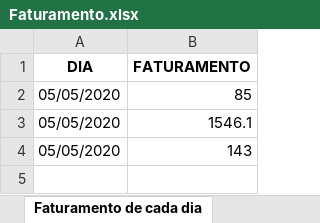
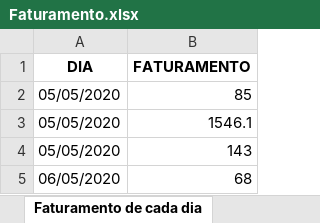
Before and after one commit to rafaelmmayer/faturamento_com_interface, an Excel workbook: programa/excel/Faturamento.xlsx, sheet Faturamento de cada dia, drawn as a sheet; values as stored, in another font and other column widths than the file's, no borders; the diff names each change by its address in the sheet, - before the commit and + after, or states it on an @@ line.

```diff
--- a/programa/excel/Faturamento.xlsx (sheet Faturamento de cada dia)
+++ b/programa/excel/Faturamento.xlsx (sheet Faturamento de cada dia)
+row 5: 06/05/2020 | 68
```
Also changed, not shown: 4 other files.
